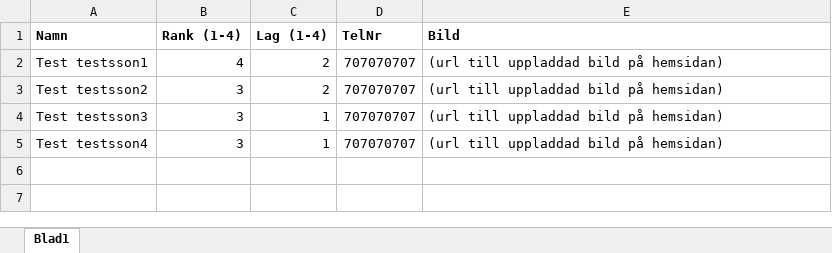
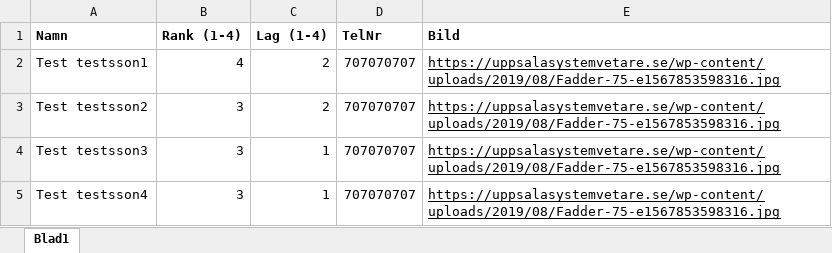
Before and after one commit to UppsalaSystemvetare/AppAdmin, an Excel workbook: assets/files/faddrar.xlsx, sheet Blad1, drawn as a sheet; values as stored, in another font and other column widths than the file's, no borders; charts and pictures not drawn; the diff names each change by its address in the sheet, - before the commit and + after, or states it on an @@ line.

Commit message:
faddrar kan laddas upp enkilt eller flera samtidigt

```diff
--- a/assets/files/faddrar.xlsx (sheet Blad1)
+++ b/assets/files/faddrar.xlsx (sheet Blad1)
-E2:E5 (Bild): (url till uppladdad bild på hemsidan)
+E2:E5 (Bild): https://uppsalasystemvetare.se/wp-content/uploads/2019/08/Fadder-75-e1567853598316.jpg
-E2:E5 underline: off
+E2:E5 underline: on
```
Also changed, not shown: 9 other files.
